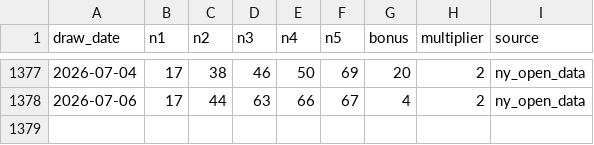
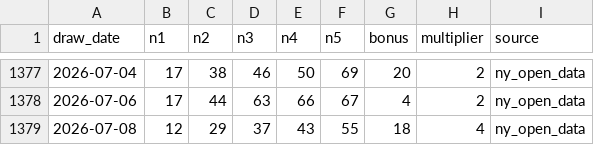
Before and after one commit to currygohan/currygohan-predictor, a CSV file: data/powerball.csv, drawn as a sheet; only a part is shown, gaps mark what is left out; the diff names each change by its address in the sheet, - before the commit and + after, or states it on an @@ line.

```diff
--- a/data/powerball.csv
+++ b/data/powerball.csv
+row 1379: 2026-07-08 | 12 | 29 | 37 | 43 | 55 | 18 | 4 | ny_open_data
```
Also changed, not shown: data/prediction_history.csv.
